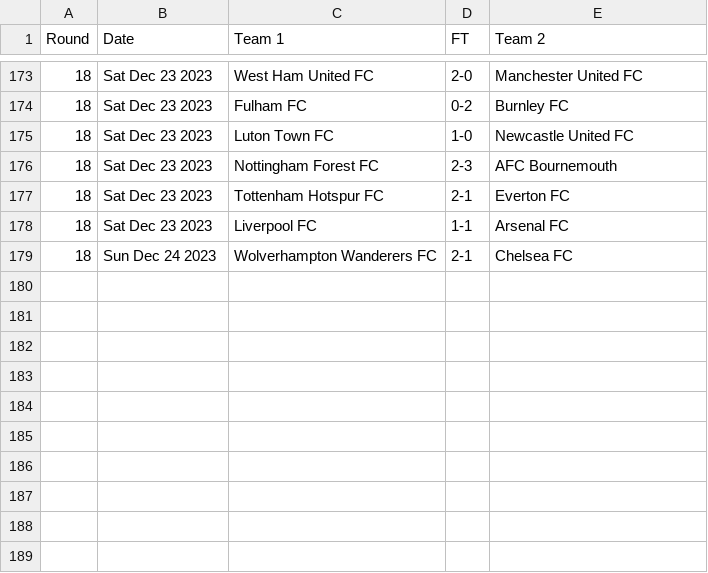
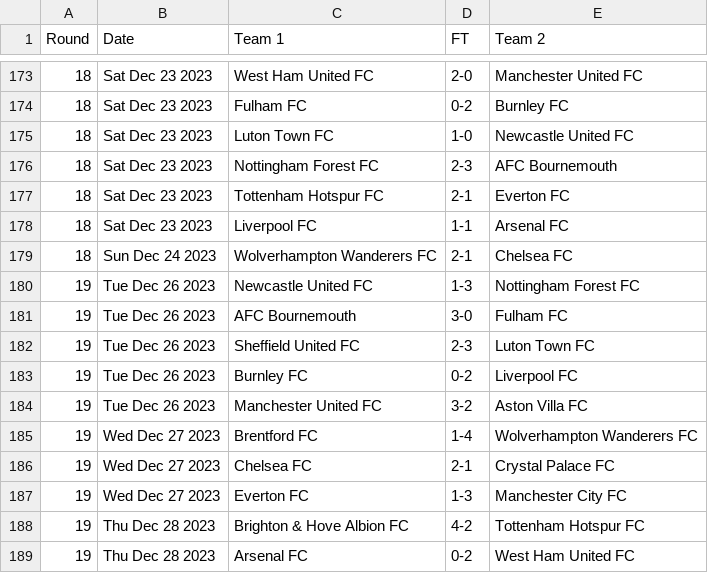
Before and after one commit to nickfraser/england, a CSV file: 2020s/2023-24/eng.1.csv, drawn as a sheet; only a part is shown, gaps mark what is left out.

Commit message:
[2023-24] Added round 19 results

```diff
--- a/2020s/2023-24/eng.1.csv
+++ b/2020s/2023-24/eng.1.csv
@@ -179 +179,11 @@ Round,Date,Team 1,FT,Team 2
 18,Sun Dec 24 2023,Wolverhampton Wanderers FC,2-1,Chelsea FC
+19,Tue Dec 26 2023,Newcastle United FC,1-3,Nottingham Forest FC
+19,Tue Dec 26 2023,AFC Bournemouth,3-0,Fulham FC
+19,Tue Dec 26 2023,Sheffield United FC,2-3,Luton Town FC
+19,Tue Dec 26 2023,Burnley FC,0-2,Liverpool FC
+19,Tue Dec 26 2023,Manchester United FC,3-2,Aston Villa FC
+19,Wed Dec 27 2023,Brentford FC,1-4,Wolverhampton Wanderers FC
+19,Wed Dec 27 2023,Chelsea FC,2-1,Crystal Palace FC
+19,Wed Dec 27 2023,Everton FC,1-3,Manchester City FC
+19,Thu Dec 28 2023,Brighton & Hove Albion FC,4-2,Tottenham Hotspur FC
+19,Thu Dec 28 2023,Arsenal FC,0-2,West Ham United FC
```
